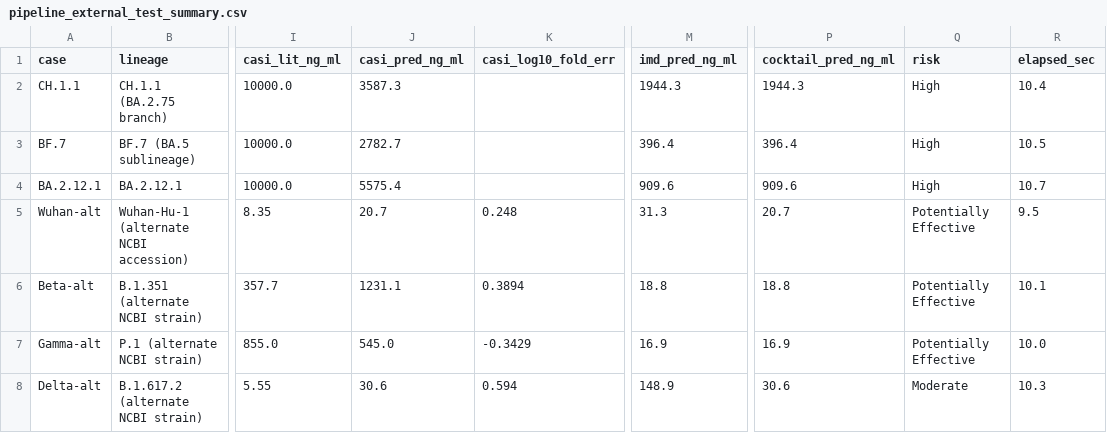
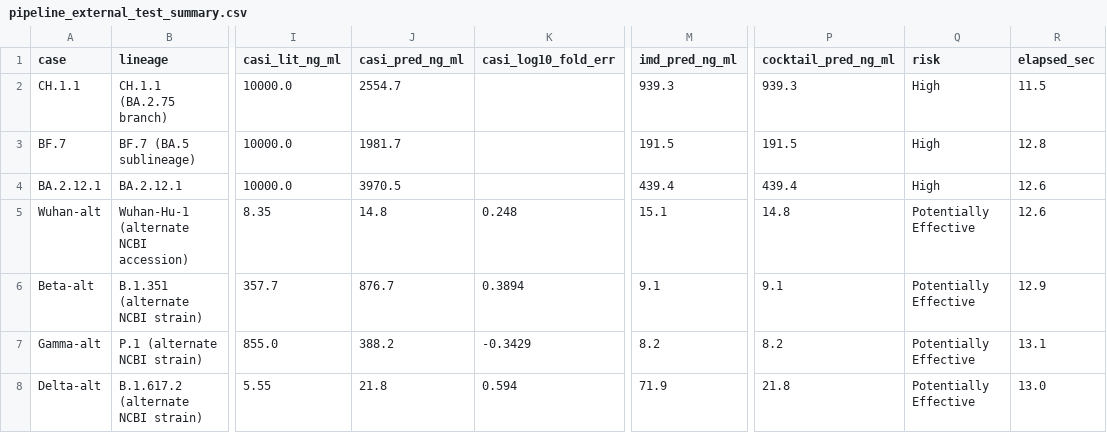
Before and after one commit to coohzou/sars-cov-2-antibody-escape-predictor, a CSV file: data/evaluation/pipeline_external_test_summary.csv, drawn as a sheet; only a part is shown, gaps mark what is left out; the diff names each change by its address in the sheet, - before the commit and + after, or states it on an @@ line.

Commit message:
Unify wild-type IC50 baseline to CoV-DRDB B.1 Spike medians.
Inference, external validation, and wildtype_ic50.csv share one baseline (8.35/7.5 ng/ml) via utils/wildtype_baseline.py; refresh eval outputs.

```diff
--- a/data/evaluation/pipeline_external_test_summary.csv
+++ b/data/evaluation/pipeline_external_test_summary.csv
-J2 (casi_pred_ng_ml): 3587.3
+J2 (casi_pred_ng_ml): 2554.7
-M2 (imd_pred_ng_ml): 1944.3
+M2 (imd_pred_ng_ml): 939.3
-P2 (cocktail_pred_ng_ml): 1944.3
+P2 (cocktail_pred_ng_ml): 939.3
-R2 (elapsed_sec): 10.4
+R2 (elapsed_sec): 11.5
-J3 (casi_pred_ng_ml): 2782.7
+J3 (casi_pred_ng_ml): 1981.7
-M3 (imd_pred_ng_ml): 396.4
+M3 (imd_pred_ng_ml): 191.5
-P3 (cocktail_pred_ng_ml): 396.4
+P3 (cocktail_pred_ng_ml): 191.5
-R3 (elapsed_sec): 10.5
+R3 (elapsed_sec): 12.8
-J4 (casi_pred_ng_ml): 5575.4
+J4 (casi_pred_ng_ml): 3970.5
-M4 (imd_pred_ng_ml): 909.6
+M4 (imd_pred_ng_ml): 439.4
-P4 (cocktail_pred_ng_ml): 909.6
+P4 (cocktail_pred_ng_ml): 439.4
-R4 (elapsed_sec): 10.7
+R4 (elapsed_sec): 12.6
-J5 (casi_pred_ng_ml): 20.7
+J5 (casi_pred_ng_ml): 14.8
-M5 (imd_pred_ng_ml): 31.3
+M5 (imd_pred_ng_ml): 15.1
-P5 (cocktail_pred_ng_ml): 20.7
+P5 (cocktail_pred_ng_ml): 14.8
-R5 (elapsed_sec): 9.5
+R5 (elapsed_sec): 12.6
-J6 (casi_pred_ng_ml): 1231.1
+J6 (casi_pred_ng_ml): 876.7
-M6 (imd_pred_ng_ml): 18.8
+M6 (imd_pred_ng_ml): 9.1
-P6 (cocktail_pred_ng_ml): 18.8
+P6 (cocktail_pred_ng_ml): 9.1
-R6 (elapsed_sec): 10.1
+R6 (elapsed_sec): 12.9
-J7 (casi_pred_ng_ml): 545.0
+J7 (casi_pred_ng_ml): 388.2
-M7 (imd_pred_ng_ml): 16.9
+M7 (imd_pred_ng_ml): 8.2
-P7 (cocktail_pred_ng_ml): 16.9
+P7 (cocktail_pred_ng_ml): 8.2
-R7 (elapsed_sec): 10.0
+R7 (elapsed_sec): 13.1
-J8 (casi_pred_ng_ml): 30.6
+J8 (casi_pred_ng_ml): 21.8
-M8 (imd_pred_ng_ml): 148.9
+M8 (imd_pred_ng_ml): 71.9
-P8 (cocktail_pred_ng_ml): 30.6
+P8 (cocktail_pred_ng_ml): 21.8
-Q8 (risk): Moderate
+Q8 (risk): Potentially Effective
-R8 (elapsed_sec): 10.3
+R8 (elapsed_sec): 13.0
```
Also changed, not shown: data/evaluation/pipeline_test_summary.csv, 10 other files.
